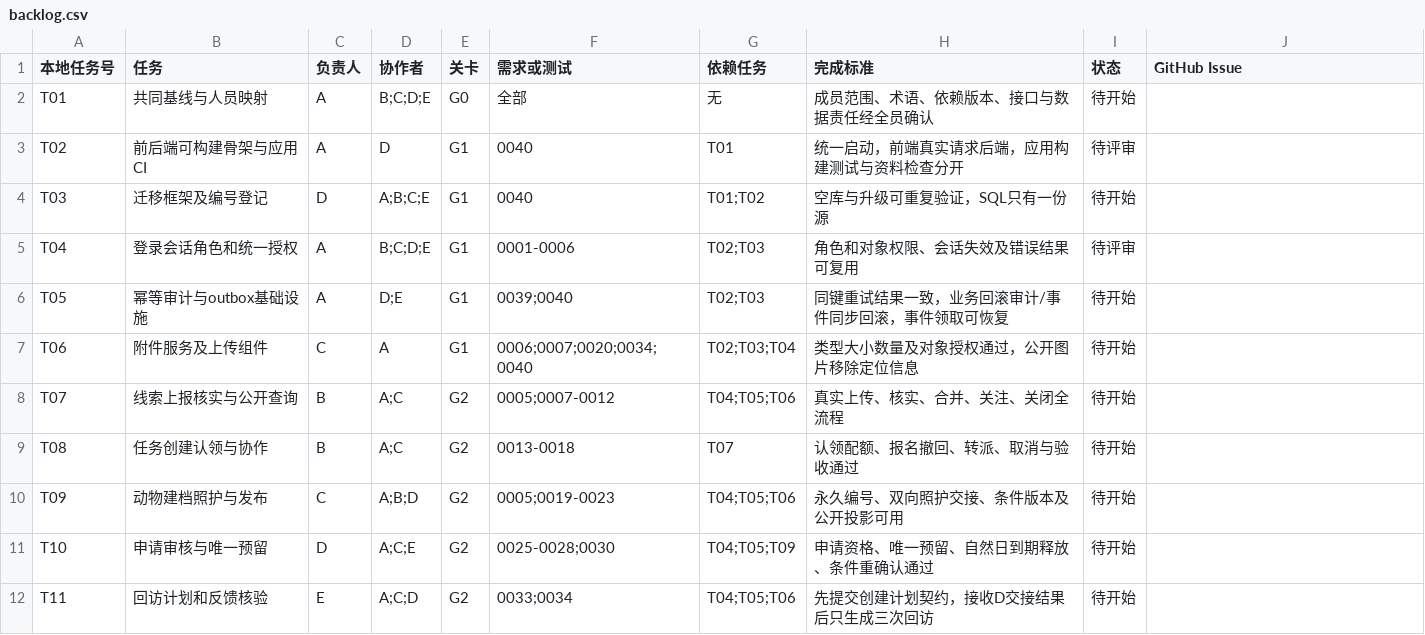
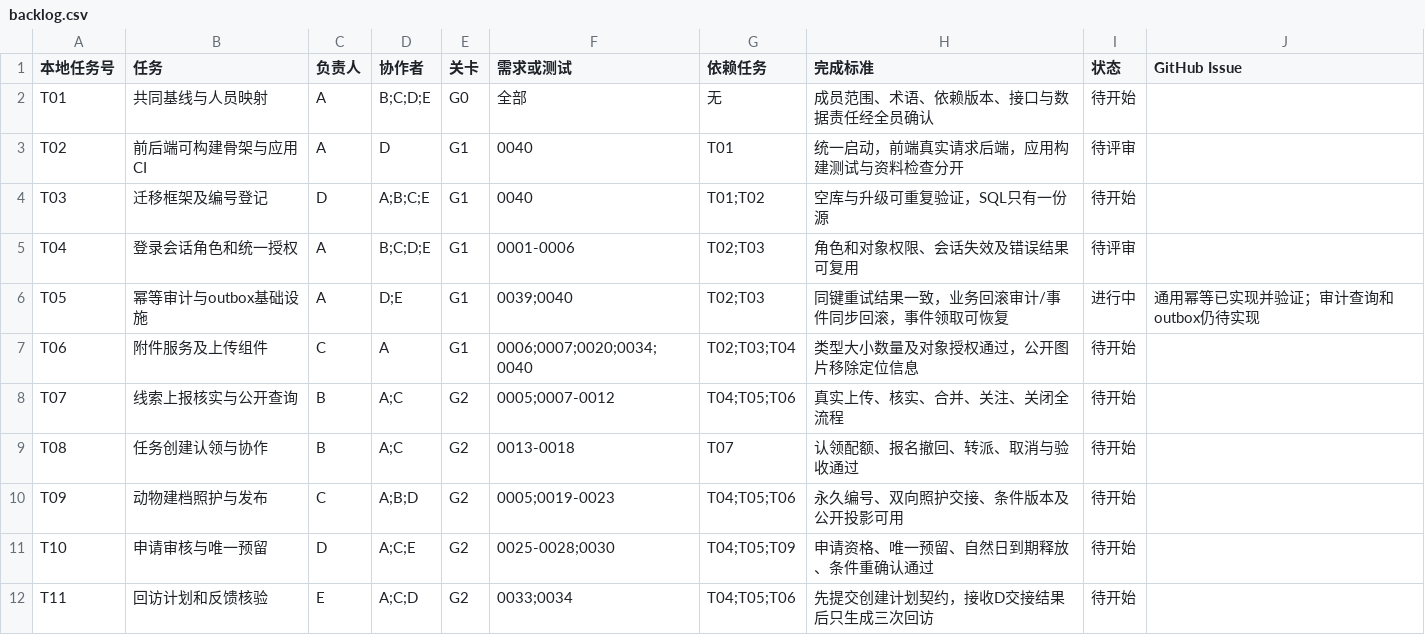
Before and after one commit to MFJ-123/stray-animal-rescue-system, a CSV file: docs/backlog.csv, drawn as a sheet; only a part is shown.

```diff
--- a/docs/backlog.csv
+++ b/docs/backlog.csv
@@ -5,3 +5,3 @@ T03,迁移框架及编号登记,D,A;B;C;E,G1,0040,T01;T02,空库与升级可重
 T04,登录会话角色和统一授权,A,B;C;D;E,G1,0001-0006,T02;T03,角色和对象权限、会话失效及错误结果可复用,待评审,
-T05,幂等审计与outbox基础设施,A,D;E,G1,0039;0040,T02;T03,同键重试结果一致，业务回滚审计/事件同步回滚，事件领取可恢复,待开始,
+T05,幂等审计与outbox基础设施,A,D;E,G1,0039;0040,T02;T03,同键重试结果一致，业务回滚审计/事件同步回滚，事件领取可恢复,进行中,通用幂等已实现并验证；审计查询和outbox仍待实现
 T06,附件服务及上传组件,C,A,G1,0006;0007;0020;0034;0040,T02;T03;T04,类型大小数量及对象授权通过，公开图片移除定位信息,待开始,
```
Also changed, not shown: docs/迁移登记.csv, 28 other files.
